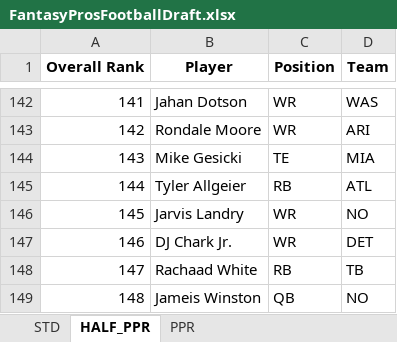
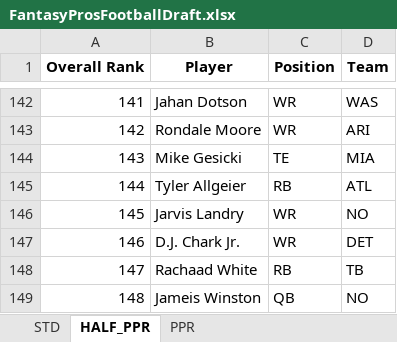
Before and after one commit to barbacbd/FantasyRankings, an Excel workbook: docs/FantasyProsFootballDraft.xlsx, sheet HALF_PPR, drawn as a sheet; only a part is shown, gaps mark what is left out; values as stored, in another font and other column widths than the file's, no borders; the diff names each change by its address in the sheet, - before the commit and + after, or states it on an @@ line.

```diff
--- a/docs/FantasyProsFootballDraft.xlsx (sheet HALF_PPR)
+++ b/docs/FantasyProsFootballDraft.xlsx (sheet HALF_PPR)
-B147 (Player): DJ Chark Jr.
+B147 (Player): D.J. Chark Jr.
```
Also changed, not shown: sheet PPR, sheet STD, docs/FantasyProsBaseballDraft.xlsx, docs/FantasyProsBasketballDraft.xlsx, 8 other files.
